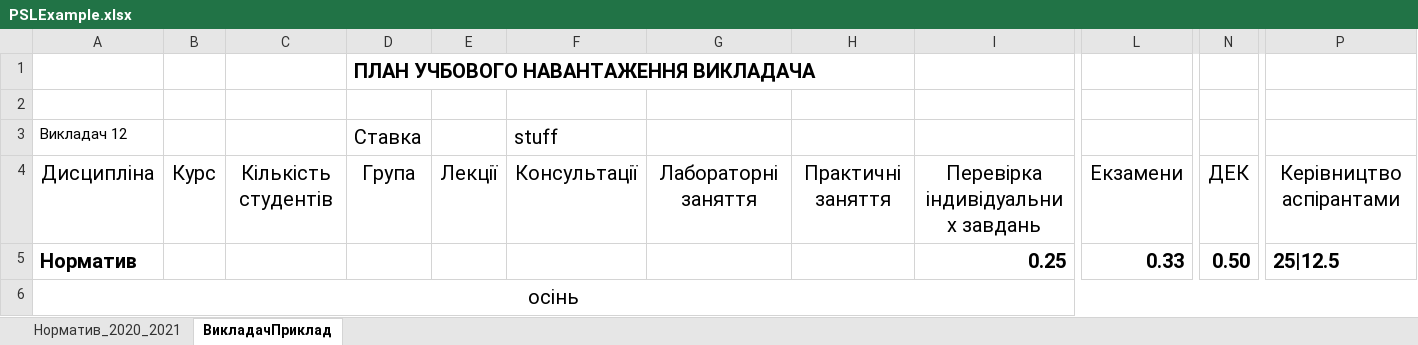
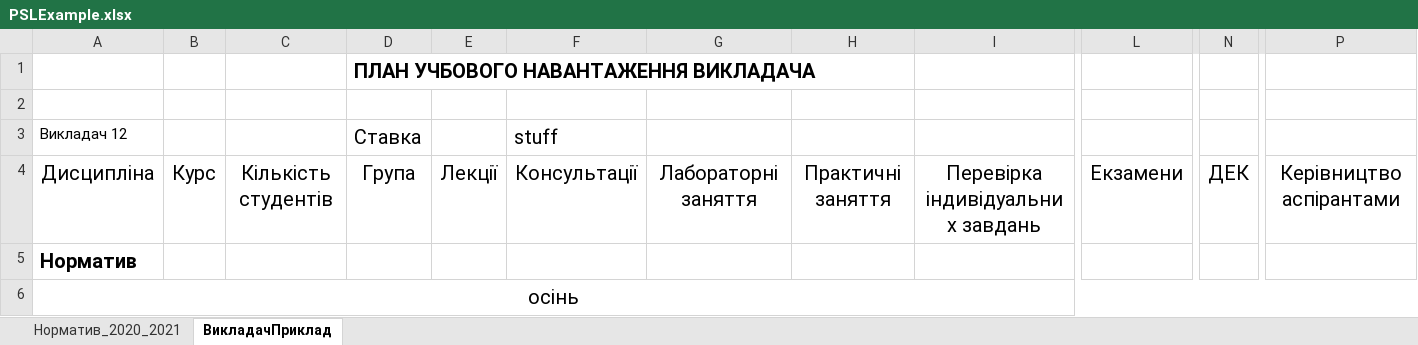
Before and after one commit to sldocs/sldocs, an Excel workbook: PSLExample.xlsx, sheet ВикладачПриклад, drawn as a sheet; only a part is shown, gaps mark what is left out; values as stored, in another font and other column widths than the file's, no borders; conditional formats not drawn; removed rows and columns are numbered as before the commit, all else as after; rows hold the shown columns only; the diff names each change by its address in the sheet, - before the commit and + after, or states it on an @@ line.

```diff
--- a/PSLExample.xlsx (sheet ВикладачПриклад)
+++ b/PSLExample.xlsx (sheet ВикладачПриклад)
-row 5: Норматив |  |  |  |  |  |  |  | 0.25 | 0.33 | 0.50 | 25|12.5
+row 5: Норматив
```
Also changed, not shown: EdAsStExample.xlsx, IndPlanExample.xlsx, 15 other files.
